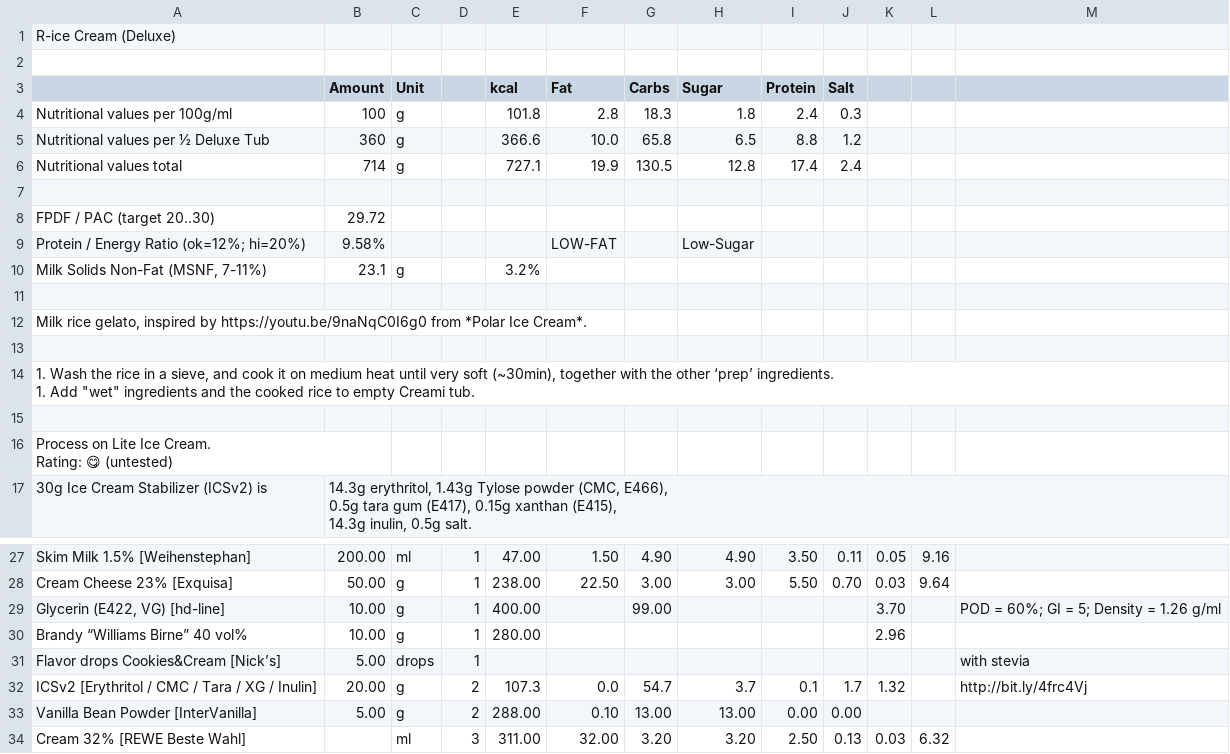
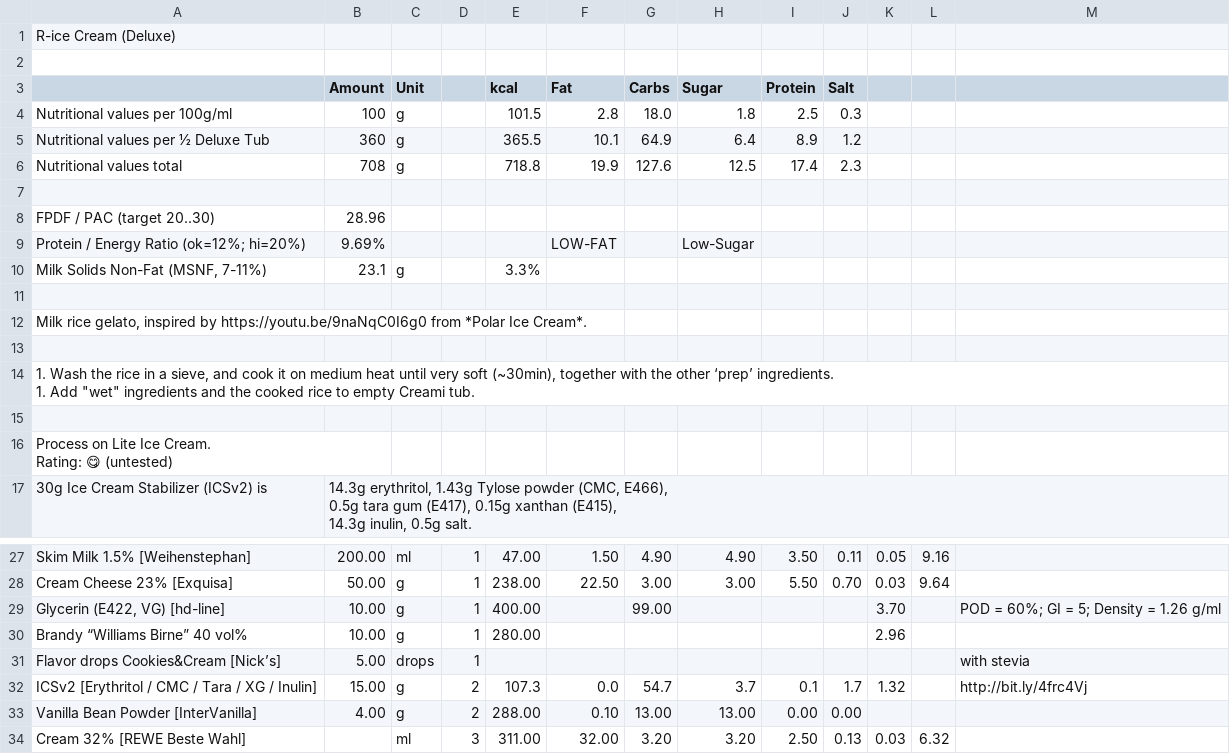
Before and after one commit to jhermann/ice-creamery, a CSV file: recipes/R-ice Cream (Deluxe)/Ice-Cream-Recipes.csv, drawn as a sheet; only a part is shown, gaps mark what is left out.

```diff
--- a/recipes/R-ice Cream (Deluxe)/Ice-Cream-Recipes.csv
+++ b/recipes/R-ice Cream (Deluxe)/Ice-Cream-Recipes.csv
@@ -3,9 +3,9 @@ R-ice Cream (Deluxe);;;;;;;;;;;;
 ;Amount;Unit;;kcal;Fat;Carbs;Sugar;Protein;Salt;;;
-Nutritional values per 100g/ml;100;g;;101.8;2.8;18.3;1.8;2.4;0.3;;;
-Nutritional values per ½ Deluxe Tub;360;g;;366.6;10.0;65.8;6.5;8.8;1.2;;;
-Nutritional values total;714;g;;727.1;19.9;130.5;12.8;17.4;2.4;;;
+Nutritional values per 100g/ml;100;g;;101.5;2.8;18.0;1.8;2.5;0.3;;;
+Nutritional values per ½ Deluxe Tub;360;g;;365.5;10.1;64.9;6.4;8.9;1.2;;;
+Nutritional values total;708;g;;718.8;19.9;127.6;12.5;17.4;2.3;;;
 ;;;;;;;;;;;;
-FPDF / PAC (target 20..30);29.72;;;;;;;;;;;
-"Protein / Energy Ratio (ok=12%; hi=20%)";9.58%;;;;LOW-FAT;;Low-Sugar;;;;;
-Milk Solids Non-Fat (MSNF, 7-11%);23.1;g;;3.2%;;;;;;;;
+FPDF / PAC (target 20..30);28.96;;;;;;;;;;;
+"Protein / Energy Ratio (ok=12%; hi=20%)";9.69%;;;;LOW-FAT;;Low-Sugar;;;;;
+Milk Solids Non-Fat (MSNF, 7-11%);23.1;g;;3.3%;;;;;;;;
 ;;;;;;;;;;;;
@@ -36,4 +36,4 @@ Brandy “Williams Birne” 40 vol%;10.00;g;1;280.00;;;;;;2.96;;
 Flavor drops Cookies&Cream [Nick’s];5.00;drops;1;;;;;;;;;with stevia
-ICSv2 [Erythritol / CMC / Tara / XG / Inulin];20.00;g;2;107.3;0.0;54.7;3.7;0.1;1.7;1.32;;http://bit.ly/4frc4Vj
-Vanilla Bean Powder [InterVanilla];5.00;g;2;288.00;0.10;13.00;13.00;0.00;0.00;;;
+ICSv2 [Erythritol / CMC / Tara / XG / Inulin];15.00;g;2;107.3;0.0;54.7;3.7;0.1;1.7;1.32;;http://bit.ly/4frc4Vj
+Vanilla Bean Powder [InterVanilla];4.00;g;2;288.00;0.10;13.00;13.00;0.00;0.00;;;
 Cream 32% [REWE Beste Wahl];;ml;3;311.00;32.00;3.20;3.20;2.50;0.13;0.03;6.32;
```
Also changed, not shown: 1 other file.
